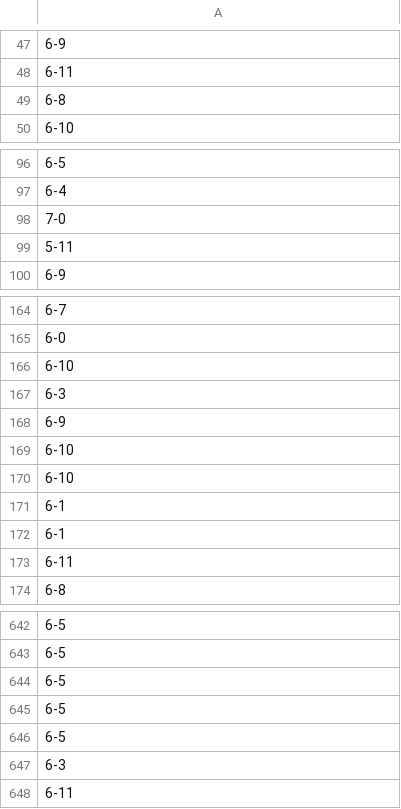
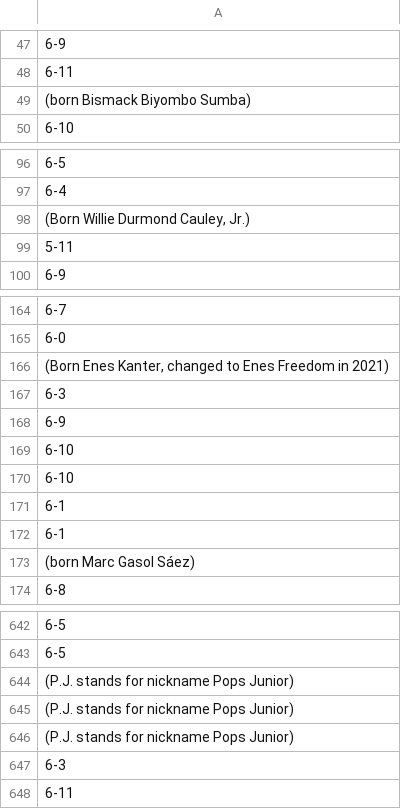
Before and after one commit to ESMEProjetNBA/code_NBA, a CSV file: csv_files/height_data_last_backup.csv, drawn as a sheet; only a part is shown, gaps mark what is left out; the diff covers the shown part only; the diff names each change by its address in the sheet, - before the commit and + after, or states it on an @@ line.

```diff
--- a/csv_files/height_data_last_backup.csv
+++ b/csv_files/height_data_last_backup.csv
-A49: 6-8
+A49: (born Bismack Biyombo Sumba)
-A98: 7-0
+A98: (Born Willie Durmond Cauley, Jr.)
-A166: 6-10
+A166: (Born Enes Kanter, changed to Enes Freedom in 2021)
-A173: 6-11
+A173: (born Marc Gasol Sáez)
-A644:A646: 6-5
+A644:A646: (P.J. stands for nickname Pops Junior)
```
Also changed, not shown: 6 edited cells elsewhere in this file, csv_files/weight_data_last_backup.csv, 32 other files.
